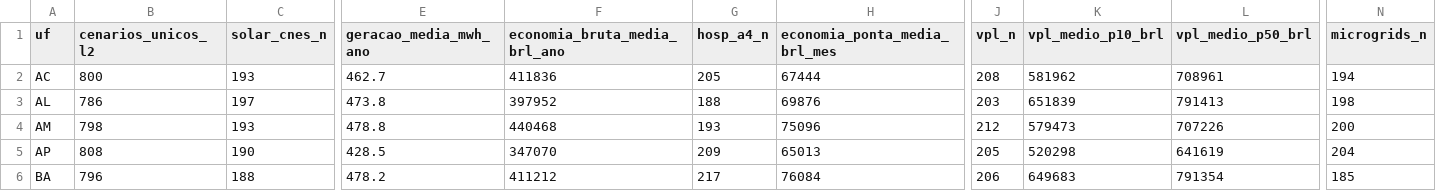
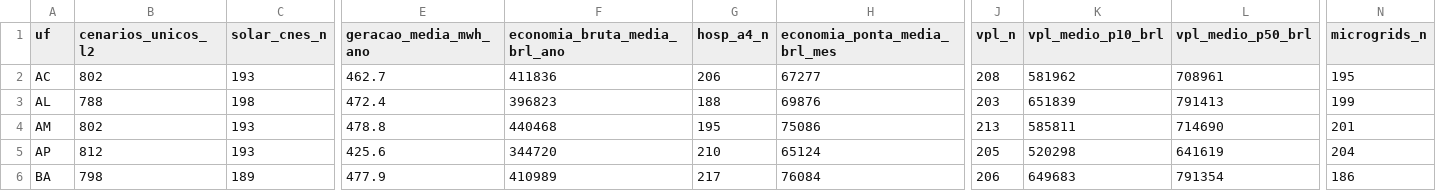
Before and after one commit to aristondalago-max/kpa-humanity-open-science, a CSV file: PKG-B-ENERGIA-SAUDE-v1.0.0/MATRIZ_PRONTA_27_UFS_ZERO_RECALCULO.csv, drawn as a sheet; only a part is shown, gaps mark what is left out; the diff covers the shown part only; the diff names each change by its address in the sheet, - before the commit and + after, or states it on an @@ line.

Commit message:
feat(release): KPA Humanity Open Science v1.0.0 (PKG-A=16596 L2/L4, PKG-B=22328 L2/L4)
- PKG-A-CORPUS-PTBR-v1.0.0: 16596 unique L2 dual-oracle verified solutions in Portuguese
- PKG-B-ENERGIA-SAUDE-v1.0.0: 22328 unique L2 synthetic health-energy scenarios across 27 UFs
- OUTREACH_LETTERS_v1.0.0: 6 institutional technical letters (UFSC, ABDEH, CONASS, CONASEMS, IMPA, SBM)
- Root manifest SHA-256: fd88218a39b8342416a420ff137abd6504599a89a0a4d1d42d53229c7d4f6c36
- Security audit: 0 findings, synthetic disclaimer verified in 11 documents

```diff
--- a/PKG-B-ENERGIA-SAUDE-v1.0.0/MATRIZ_PRONTA_27_UFS_ZERO_RECALCULO.csv
+++ b/PKG-B-ENERGIA-SAUDE-v1.0.0/MATRIZ_PRONTA_27_UFS_ZERO_RECALCULO.csv
-B2 (cenarios_unicos_l2): 800
+B2 (cenarios_unicos_l2): 802
-G2 (hosp_a4_n): 205
+G2 (hosp_a4_n): 206
-H2 (economia_ponta_media_brl_mes): 67444
+H2 (economia_ponta_media_brl_mes): 67277
-N2 (microgrids_n): 194
+N2 (microgrids_n): 195
-B3 (cenarios_unicos_l2): 786
+B3 (cenarios_unicos_l2): 788
-C3 (solar_cnes_n): 197
+C3 (solar_cnes_n): 198
-E3 (geracao_media_mwh_ano): 473.8
+E3 (geracao_media_mwh_ano): 472.4
-F3 (economia_bruta_media_brl_ano): 397952
+F3 (economia_bruta_media_brl_ano): 396823
-N3 (microgrids_n): 198
+N3 (microgrids_n): 199
-B4 (cenarios_unicos_l2): 798
+B4 (cenarios_unicos_l2): 802
-G4 (hosp_a4_n): 193
+G4 (hosp_a4_n): 195
-H4 (economia_ponta_media_brl_mes): 75096
+H4 (economia_ponta_media_brl_mes): 75086
-J4 (vpl_n): 212
+J4 (vpl_n): 213
-K4 (vpl_medio_p10_brl): 579473
+K4 (vpl_medio_p10_brl): 585811
-L4 (vpl_medio_p50_brl): 707226
+L4 (vpl_medio_p50_brl): 714690
-N4 (microgrids_n): 200
+N4 (microgrids_n): 201
-B5 (cenarios_unicos_l2): 808
+B5 (cenarios_unicos_l2): 812
-C5 (solar_cnes_n): 190
+C5 (solar_cnes_n): 193
-E5 (geracao_media_mwh_ano): 428.5
+E5 (geracao_media_mwh_ano): 425.6
-F5 (economia_bruta_media_brl_ano): 347070
+F5 (economia_bruta_media_brl_ano): 344720
-G5 (hosp_a4_n): 209
+G5 (hosp_a4_n): 210
-H5 (economia_ponta_media_brl_mes): 65013
+H5 (economia_ponta_media_brl_mes): 65124
-B6 (cenarios_unicos_l2): 796
+B6 (cenarios_unicos_l2): 798
-C6 (solar_cnes_n): 188
+C6 (solar_cnes_n): 189
-E6 (geracao_media_mwh_ano): 478.2
+E6 (geracao_media_mwh_ano): 477.9
-F6 (economia_bruta_media_brl_ano): 411212
+F6 (economia_bruta_media_brl_ano): 410989
-N6 (microgrids_n): 185
+N6 (microgrids_n): 186
```
Also changed, not shown: 132 edited cells elsewhere in this file, 20 other files.
